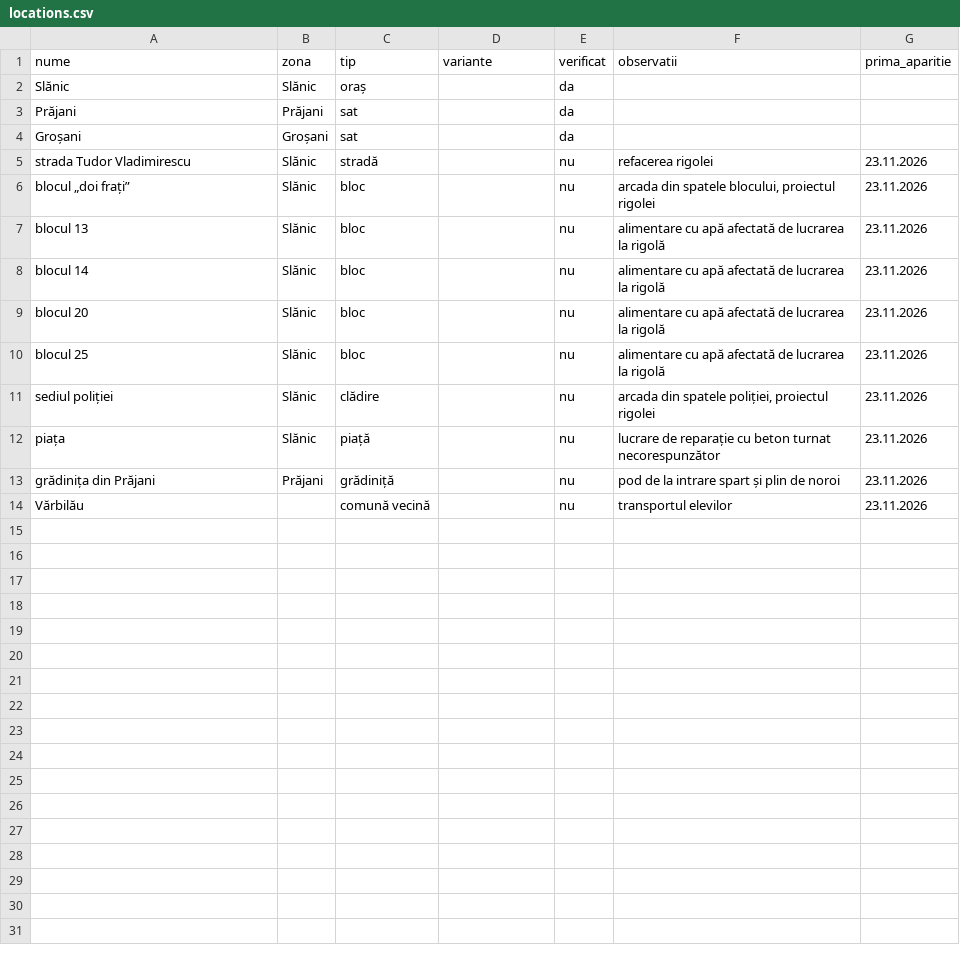
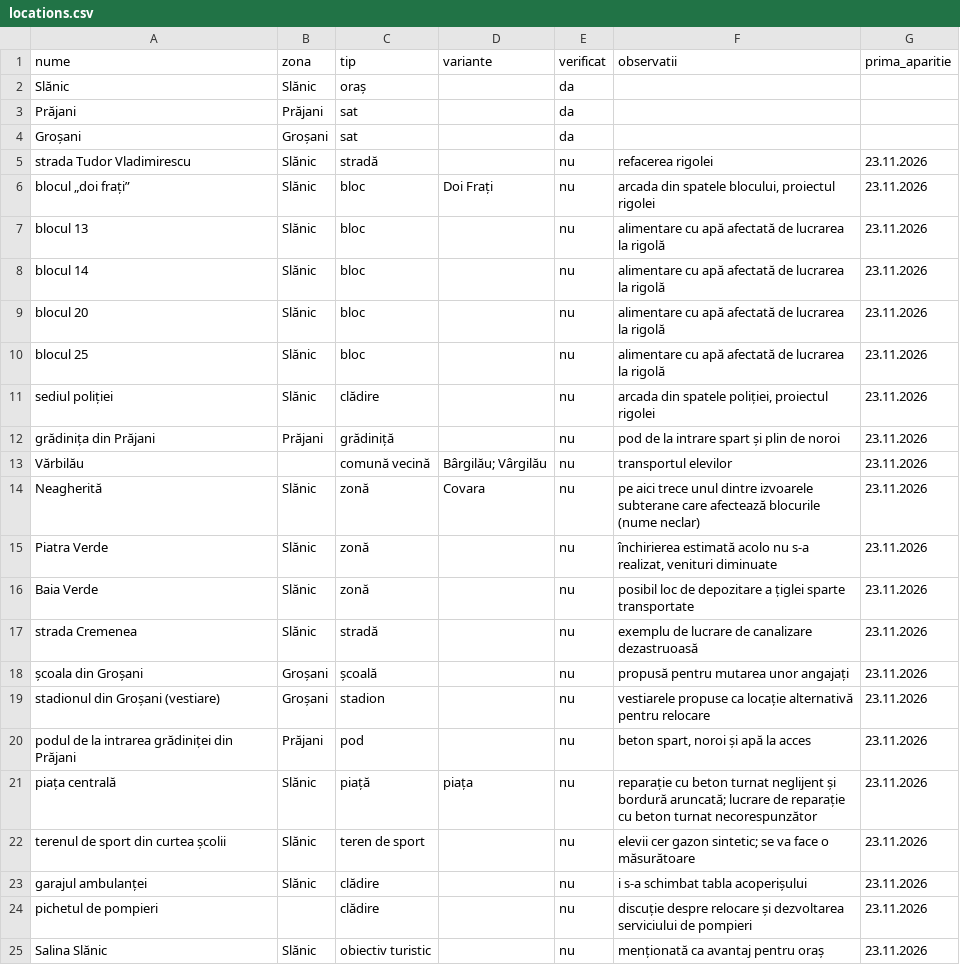
Before and after one commit to burny44/cl_auto, a CSV file: reference/locations.csv, drawn as a sheet.

```diff
--- a/reference/locations.csv
+++ b/reference/locations.csv
@@ -5,3 +5,3 @@ Groșani,Groșani,sat,,da,,
 strada Tudor Vladimirescu,Slănic,stradă,,nu,refacerea rigolei,23.11.2026
-blocul „doi frați”,Slănic,bloc,,nu,"arcada din spatele blocului, proiectul rigolei",23.11.2026
+blocul „doi frați”,Slănic,bloc,Doi Frați,nu,"arcada din spatele blocului, proiectul rigolei",23.11.2026
 blocul 13,Slănic,bloc,,nu,alimentare cu apă afectată de lucrarea la rigolă,23.11.2026
@@ -11,4 +11,15 @@ blocul 25,Slănic,bloc,,nu,alimentare cu apă afectată de lucrarea la rigolă,2
 sediul poliției,Slănic,clădire,,nu,"arcada din spatele poliției, proiectul rigolei",23.11.2026
-piața,Slănic,piață,,nu,lucrare de reparație cu beton turnat necorespunzător,23.11.2026
 grădinița din Prăjani,Prăjani,grădiniță,,nu,pod de la intrare spart și plin de noroi,23.11.2026
-Vărbilău,,comună vecină,,nu,transportul elevilor,23.11.2026
+Vărbilău,,comună vecină,Bârgilău; Vârgilău,nu,transportul elevilor,23.11.2026
+Neagherită,Slănic,zonă,Covara,nu,pe aici trece unul dintre izvoarele subterane care afectează blocurile (nume neclar),23.11.2026
+Piatra Verde,Slănic,zonă,,nu,"închirierea estimată acolo nu s-a realizat, venituri diminuate",23.11.2026
+Baia Verde,Slănic,zonă,,nu,posibil loc de depozitare a țiglei sparte transportate,23.11.2026
+strada Cremenea,Slănic,stradă,,nu,exemplu de lucrare de canalizare dezastruoasă,23.11.2026
+școala din Groșani,Groșani,școală,,nu,propusă pentru mutarea unor angajați,23.11.2026
+stadionul din Groșani (vestiare),Groșani,stadion,,nu,vestiarele propuse ca locație alternativă pentru relocare,23.11.2026
+podul de la intrarea grădiniței din Prăjani,Prăjani,pod,,nu,"beton spart, noroi și apă la acces",23.11.2026
+piața centrală,Slănic,piață,piața,nu,reparație cu beton turnat neglijent și bordură aruncată; lucrare de reparație cu beton turnat necorespunzător,23.11.2026
+terenul de sport din curtea școlii,Slănic,teren de sport,,nu,elevii cer gazon sintetic; se va face o măsurătoare,23.11.2026
+garajul ambulanței,Slănic,clădire,,nu,i s-a schimbat tabla acoperișului,23.11.2026
+pichetul de pompieri,,clădire,,nu,discuție despre relocare și dezvoltarea serviciului de pompieri,23.11.2026
+Salina Slănic,Slănic,obiectiv turistic,,nu,menționată ca avantaj pentru oraș,23.11.2026
```
Also changed, not shown: reference/organizations.csv, reference/people.csv, 6 other files.
